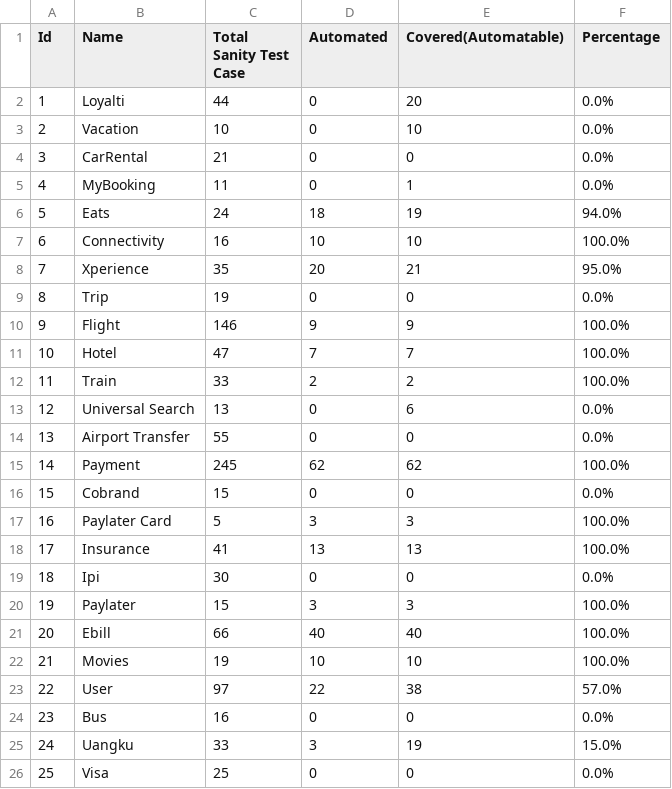
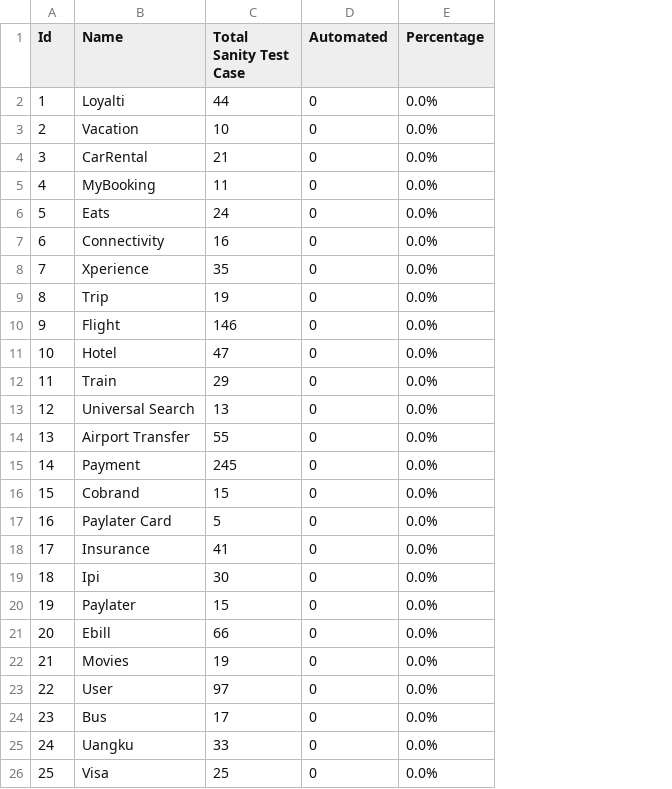
Before and after one commit to harithfan/csv-file, a CSV file: sanity.csv, drawn as a sheet; removed rows and columns are numbered as before the commit, all else as after; the diff names each change by its address in the sheet, - before the commit and + after, or states it on an @@ line.

Commit message:
Adding sanity file

```diff
--- a/sanity.csv
+++ b/sanity.csv
-column E (Covered(Automatable)), rows 2-26: 20 | 10 | 0 | 1 | 19 | 10 | 21 | 0 | 9 | 7 | 2 | 6 | 0 | 62 | 0 | 3 | 13 | 0 | 3 | 40 | 10 | 38 | 0 | 19 | 0
-D6 (Automated): 18
+D6 (Automated): 0
-E6 (Percentage): 94.0%
+E6 (Percentage): 0.0%
-D7 (Automated): 10
+D7 (Automated): 0
-E7 (Percentage): 100.0%
+E7 (Percentage): 0.0%
-D8 (Automated): 20
+D8 (Automated): 0
-E8 (Percentage): 95.0%
+E8 (Percentage): 0.0%
-D10 (Automated): 9
+D10 (Automated): 0
-E10:E12 (Percentage): 100.0%
+E10:E12 (Percentage): 0.0%
-D11 (Automated): 7
+D11 (Automated): 0
-C12 (Total Sanity Test Case): 33
+C12 (Total Sanity Test Case): 29
-D12 (Automated): 2
+D12 (Automated): 0
-D15 (Automated): 62
+D15 (Automated): 0
-E15 (Percentage): 100.0%
+E15 (Percentage): 0.0%
-D17 (Automated): 3
+D17 (Automated): 0
-E17:E18 (Percentage): 100.0%
+E17:E18 (Percentage): 0.0%
-D18 (Automated): 13
+D18 (Automated): 0
-D20 (Automated): 3
+D20 (Automated): 0
-E20:E22 (Percentage): 100.0%
+E20:E22 (Percentage): 0.0%
-D21 (Automated): 40
+D21 (Automated): 0
-D22 (Automated): 10
+D22 (Automated): 0
-D23 (Automated): 22
+D23 (Automated): 0
-E23 (Percentage): 57.0%
+E23 (Percentage): 0.0%
-C24 (Total Sanity Test Case): 16
+C24 (Total Sanity Test Case): 17
-D25 (Automated): 3
+D25 (Automated): 0
-E25 (Percentage): 15.0%
+E25 (Percentage): 0.0%
```
